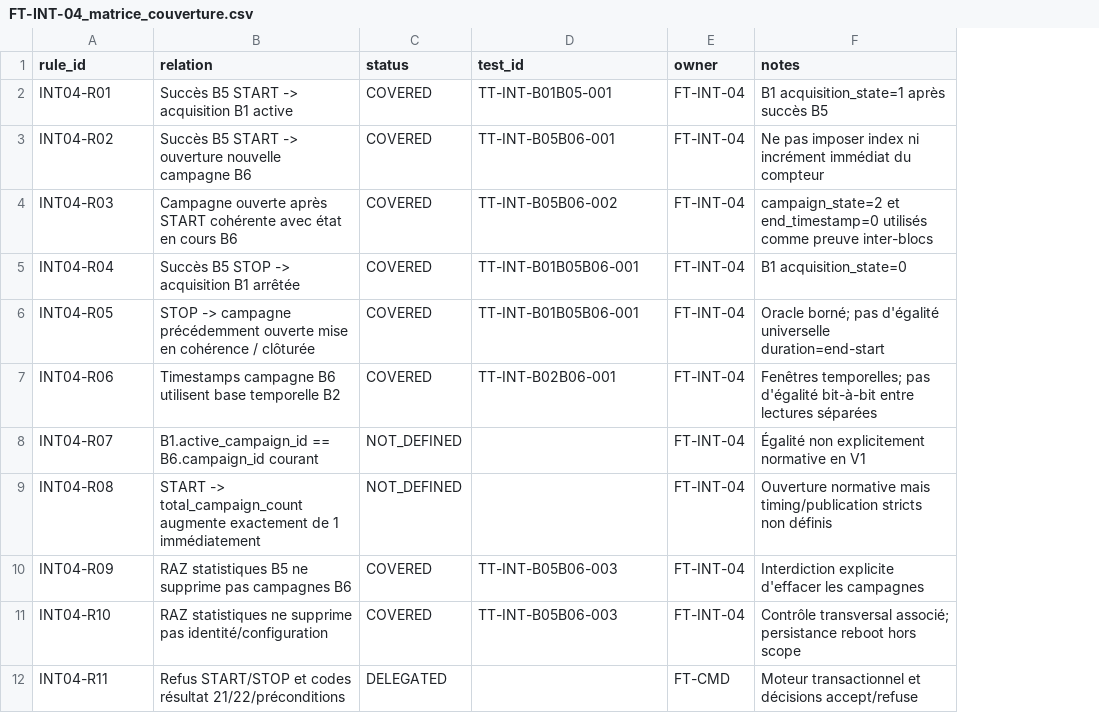
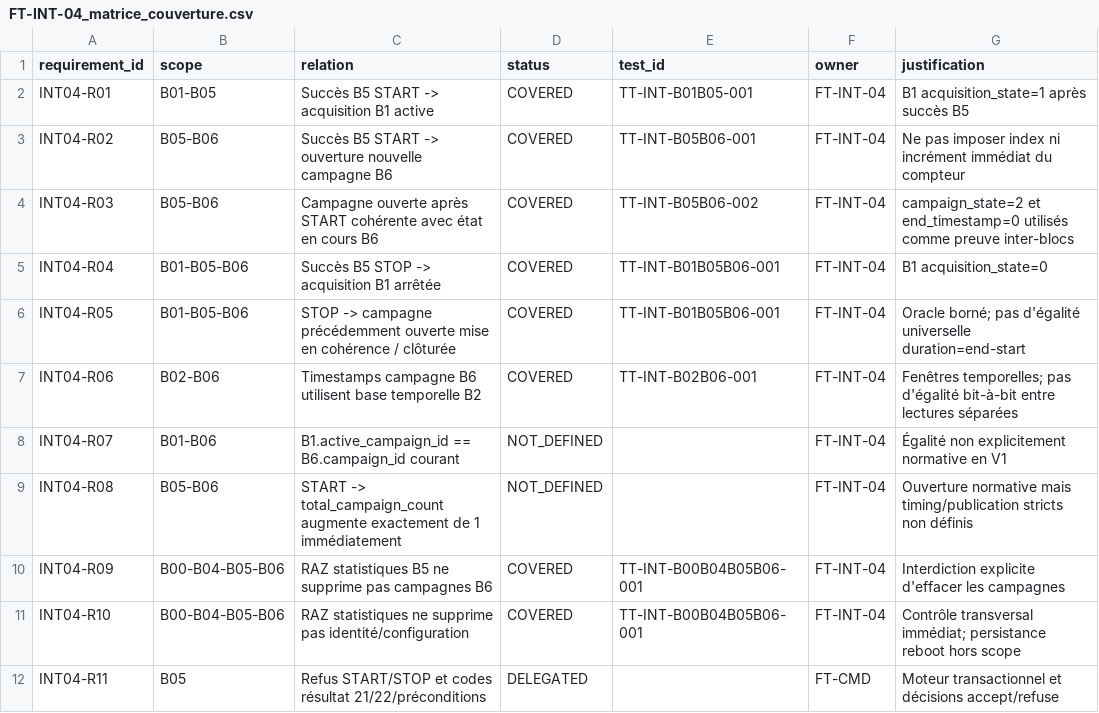
Before and after one commit to loloLR17/MSM_vibe, a CSV file: Modbus RTU/02_Validation/FT_INT/FT-INT-04_Acquisition_campagnes/detaille/FT-INT-04_matrice_couverture.csv, drawn as a sheet; addresses are those after the commit; the diff names each change by its address in the sheet, - before the commit and + after, or states it on an @@ line.

Commit message:
FT-INT final: normaliser la matrice FT-INT-04 et l'ID RAZ

```diff
--- a/Modbus RTU/02_Validation/FT_INT/FT-INT-04_Acquisition_campagnes/detaille/FT-INT-04_matrice_couverture.csv
+++ b/Modbus RTU/02_Validation/FT_INT/FT-INT-04_Acquisition_campagnes/detaille/FT-INT-04_matrice_couverture.csv
+column B (scope), rows 2-12: B01-B05 | B05-B06 | B05-B06 | B01-B05-B06 | B01-B05-B06 | B02-B06 | B01-B06 | B05-B06 | B00-B04-B05-B06 | B00-B04-B05-B06 | B05
-A1: rule_id
+A1: requirement_id
-G1: notes
+G1: justification
-E10:E11 (test_id): TT-INT-B05B06-003
+E10:E11 (test_id): TT-INT-B00B04B05B06-001
-G11 (justification): Contrôle transversal associé; persistance reboot…
+G11 (justification): Contrôle transversal immédiat; persistance reboot…
```
